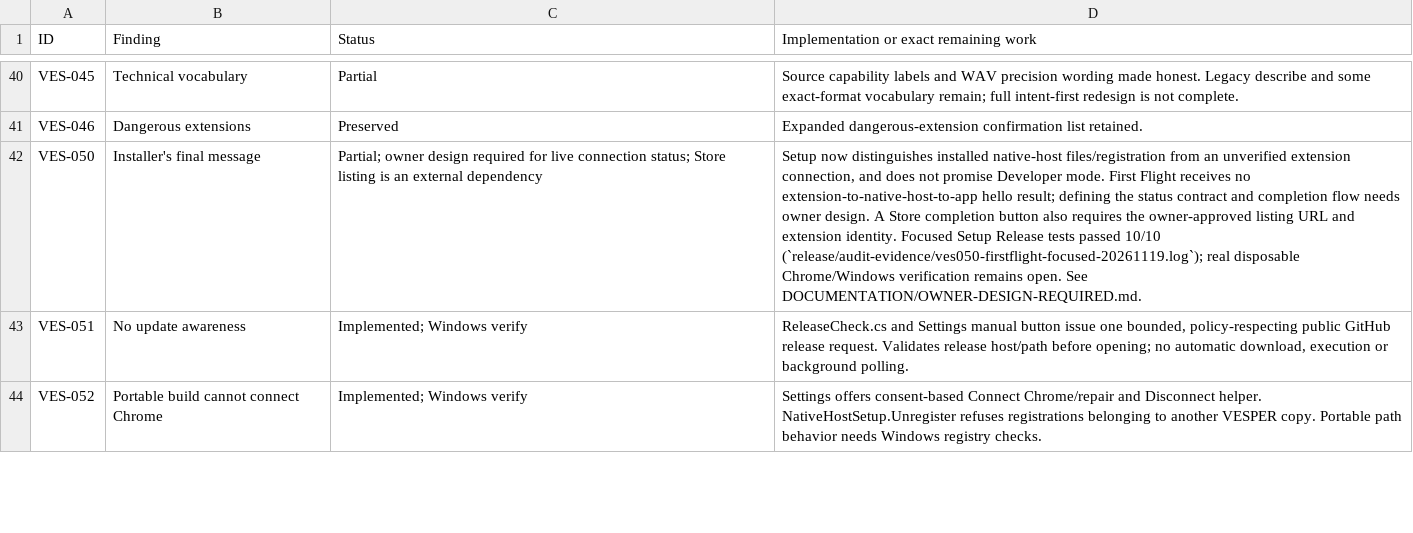
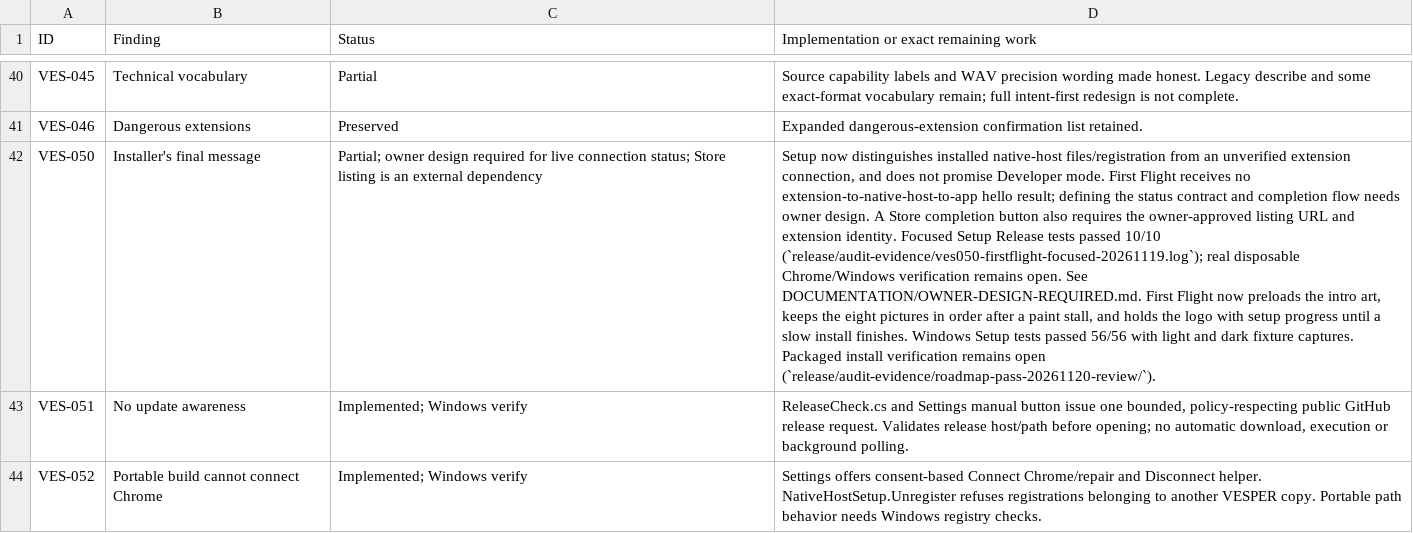
Before and after one commit to DarkOrbitWeaver/VESPER, a TSV file: DOCUMENTATION/STATUS.tsv, drawn as a sheet; only a part is shown, gaps mark what is left out; the diff names each change by its address in the sheet, - before the commit and + after, or states it on an @@ line.

Commit message:
keep First Flight scenes in order

```diff
--- a/DOCUMENTATION/STATUS.tsv
+++ b/DOCUMENTATION/STATUS.tsv
-D42: …See DOCUMENTATION/OWNER-DESIGN-REQUIRED.md.
+D42: …See DOCUMENTATION/OWNER-DESIGN-REQUIRED.md. First Flight now preloads the intro art, keeps the eight pictures in order after a paint stall, and holds the logo with setup progress until a slow install finishes. Windows Setup tests passed 56/56 with light and dark fixture captures. Packaged install verification remains open (`release/audit-evidence/roadmap-pass-20261120-review/`).
```
Also changed, not shown: 3 other files.
